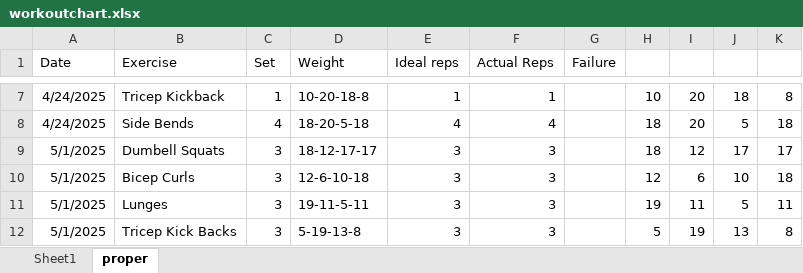
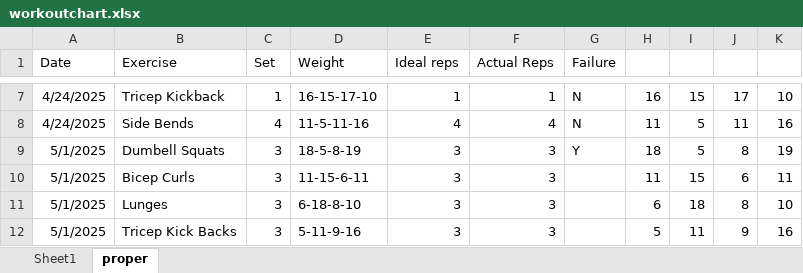
Before and after one commit to Casimir40K/ChartDesinger, an Excel workbook: workoutchart.xlsx, sheet proper, drawn as a sheet; only a part is shown, gaps mark what is left out; values as stored, in another font and other column widths than the file's, no borders; the diff covers the shown part only; the diff names each change by its address in the sheet, - before the commit and + after, or states it on an @@ line.

```diff
--- a/workoutchart.xlsx (sheet proper)
+++ b/workoutchart.xlsx (sheet proper)
-D7 (Weight): 10-20-18-8
+D7 (Weight): 16-15-17-10
-G7:G8 (Failure): (empty)
+G7:G8 (Failure): N
-H7: 10
+H7: 16
-I7: 20
+I7: 15
-J7: 18
+J7: 17
-K7: 8
+K7: 10
-D8 (Weight): 18-20-5-18
+D8 (Weight): 11-5-11-16
-H8: 18
+H8: 11
-I8: 20
+I8: 5
-J8: 5
+J8: 11
-K8: 18
+K8: 16
-D9 (Weight): 18-12-17-17
+D9 (Weight): 18-5-8-19
-G9 (Failure): (empty)
+G9 (Failure): Y
-I9: 12
+I9: 5
-J9: 17
+J9: 8
-K9: 17
+K9: 19
-D10 (Weight): 12-6-10-18
+D10 (Weight): 11-15-6-11
-H10: 12
+H10: 11
-I10: 6
+I10: 15
-J10: 10
+J10: 6
-K10: 18
+K10: 11
-D11 (Weight): 19-11-5-11
+D11 (Weight): 6-18-8-10
-H11: 19
+H11: 6
-I11: 11
+I11: 18
-J11: 5
+J11: 8
-K11: 11
+K11: 10
-D12 (Weight): 5-19-13-8
+D12 (Weight): 5-11-9-16
-I12: 19
+I12: 11
-J12: 13
+J12: 9
-K12: 8
+K12: 16
```
Also changed, not shown: 109 edited cells elsewhere in this sheet, 4 other files.
